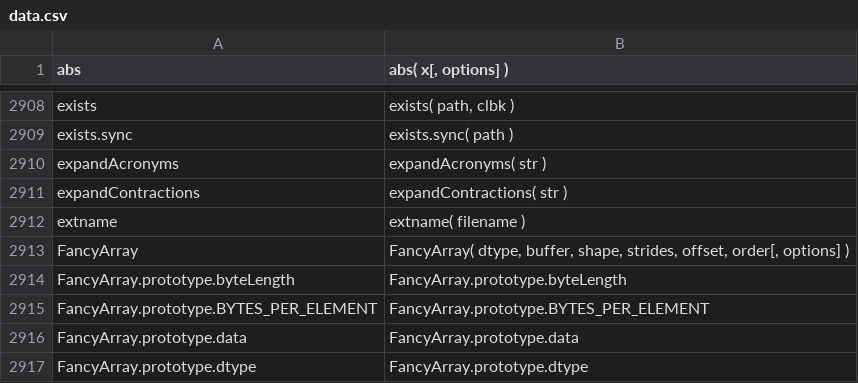
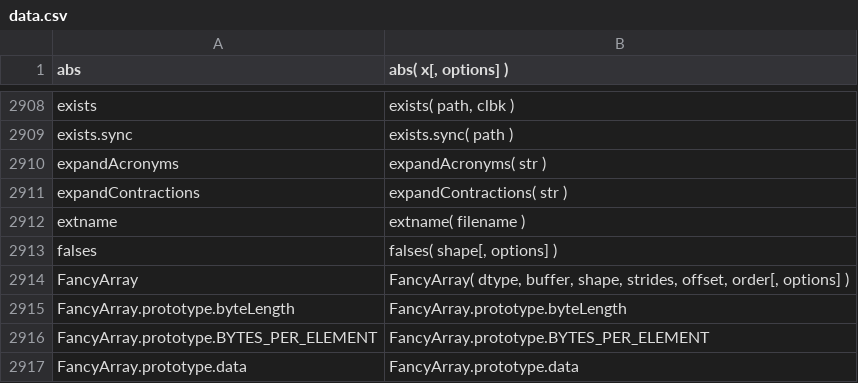
Before and after one commit to stdlib-js/repl, a CSV file: signature/data/data.csv, drawn as a sheet; only a part is shown, gaps mark what is left out; the shorter side is filled out with more unchanged rows; the diff names each change by its address in the sheet, - before the commit and + after, or states it on an @@ line.

```diff
--- a/signature/data/data.csv
+++ b/signature/data/data.csv
+row 2913: falses | falses( shape[, options] )
```
Also changed, not shown: info/data/data.csv, typed-signature/data/data.csv, 7 other files.
